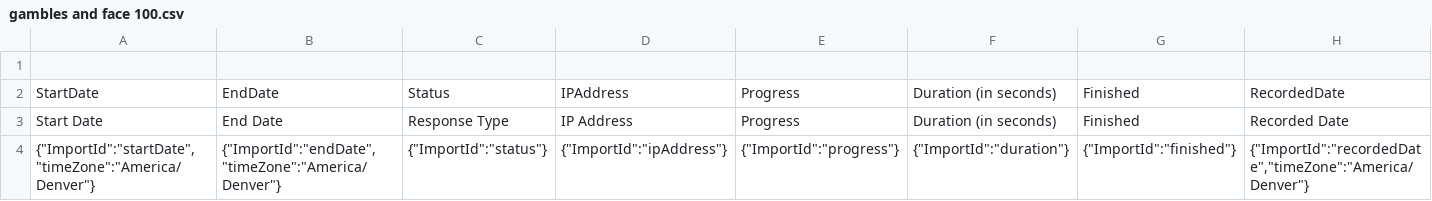
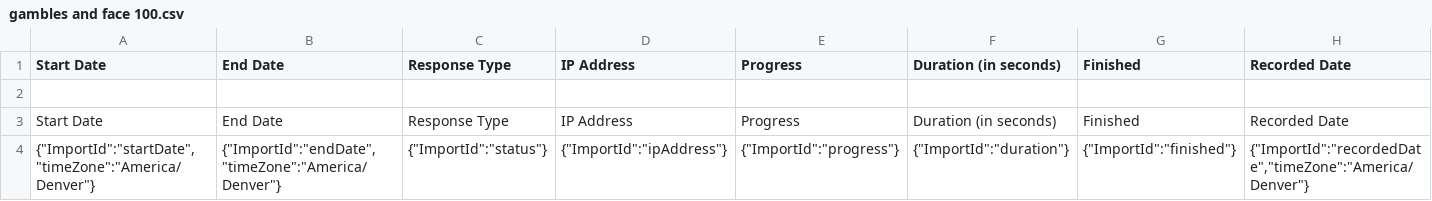
Before and after one commit to xd004/Preferences, a CSV file: gambles and face 100.csv, drawn as a sheet; only a part is shown; the diff covers the shown part only; the diff names each change by its address in the sheet, - before the commit and + after, or states it on an @@ line.

Commit message:
EDIT

```diff
--- a/gambles and face 100.csv
+++ b/gambles and face 100.csv
-A1: (empty)
+A1: Start Date
-B1: (empty)
+B1: End Date
-C1: (empty)
+C1: Response Type
-D1: (empty)
+D1: IP Address
-E1: (empty)
+E1: Progress
-F1: (empty)
+F1: Duration (in seconds)
-G1: (empty)
+G1: Finished
-H1: (empty)
+H1: Recorded Date
-A2 (Start Date): StartDate
+A2 (Start Date): (empty)
-B2 (End Date): EndDate
+B2 (End Date): (empty)
-C2 (Response Type): Status
+C2 (Response Type): (empty)
-D2 (IP Address): IPAddress
+D2 (IP Address): (empty)
-E2 (Progress): Progress
+E2 (Progress): (empty)
-F2 (Duration (in seconds)): Duration (in seconds)
+F2 (Duration (in seconds)): (empty)
-G2 (Finished): Finished
+G2 (Finished): (empty)
-H2 (Recorded Date): RecordedDate
+H2 (Recorded Date): (empty)
```
Also changed, not shown: 40 edited cells elsewhere in this file.
